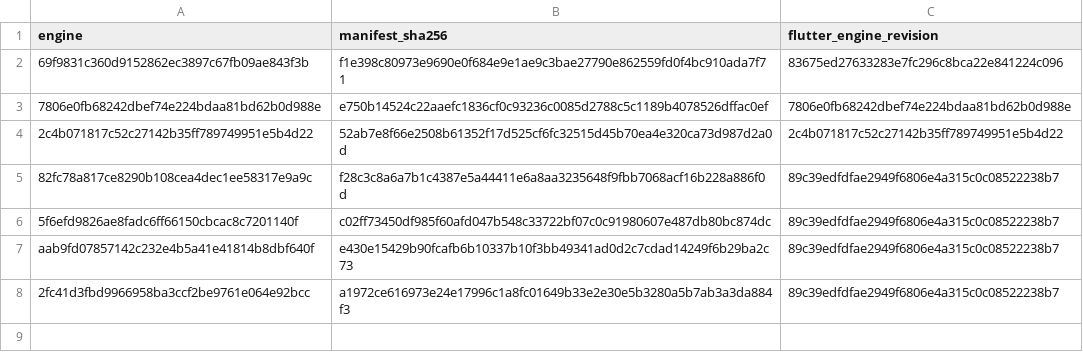
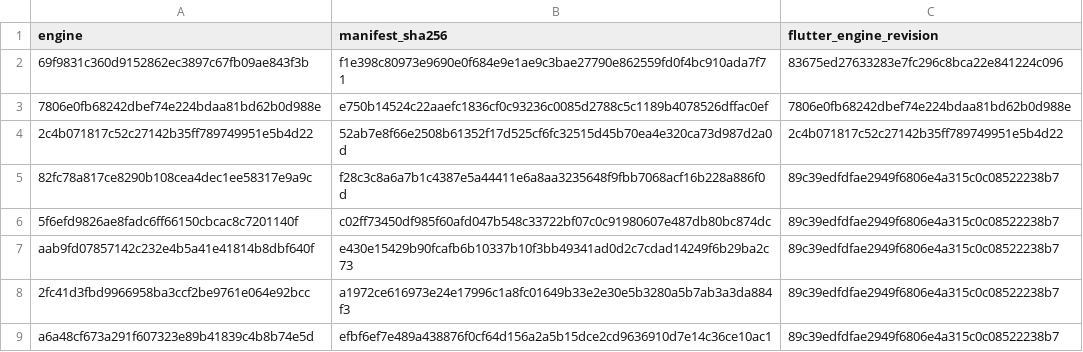
Before and after one commit to mml555/shorebird, a TSV file: selfhost/evidence/r12-linux-ci/proxy_mapping.tsv, drawn as a sheet.

```diff
--- a/selfhost/evidence/r12-linux-ci/proxy_mapping.tsv
+++ b/selfhost/evidence/r12-linux-ci/proxy_mapping.tsv
@@ -8 +8,2 @@ aab9fd07857142c232e4b5a41e41814b8dbf640f	e430e15429b90fcafb6b10337b10f3bb49341ad
 2fc41d3fbd9966958ba3ccf2be9761e064e92bcc	a1972ce616973e24e17996c1a8fc01649b33e2e30e5b3280a5b7ab3a3da884f3	89c39edfdfae2949f6806e4a315c0c08522238b7
+a6a48cf673a291f607323e89b41839c4b8b74e5d	efbf6ef7e489a438876f0cf64d156a2a5b15dce2cd9636910d7e14c36ce10ac1	89c39edfdfae2949f6806e4a315c0c08522238b7
```
Also changed, not shown: selfhost/evidence/r12-linux-ci/bootstrap_closure.tsv, selfhost/evidence/r12-linux-ci/release_patch_closure.tsv, 31 other files.
